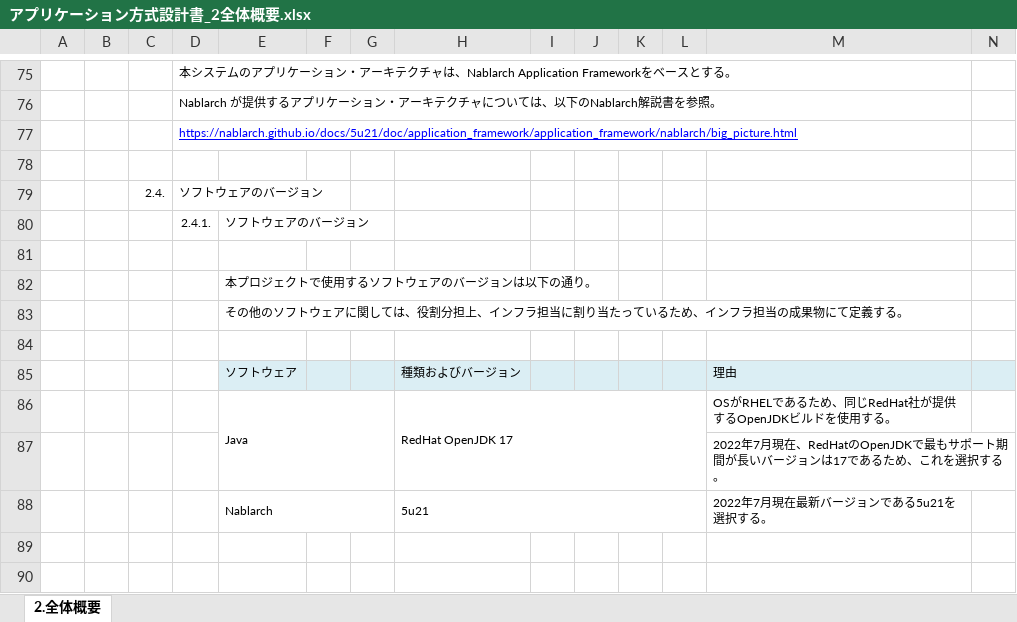
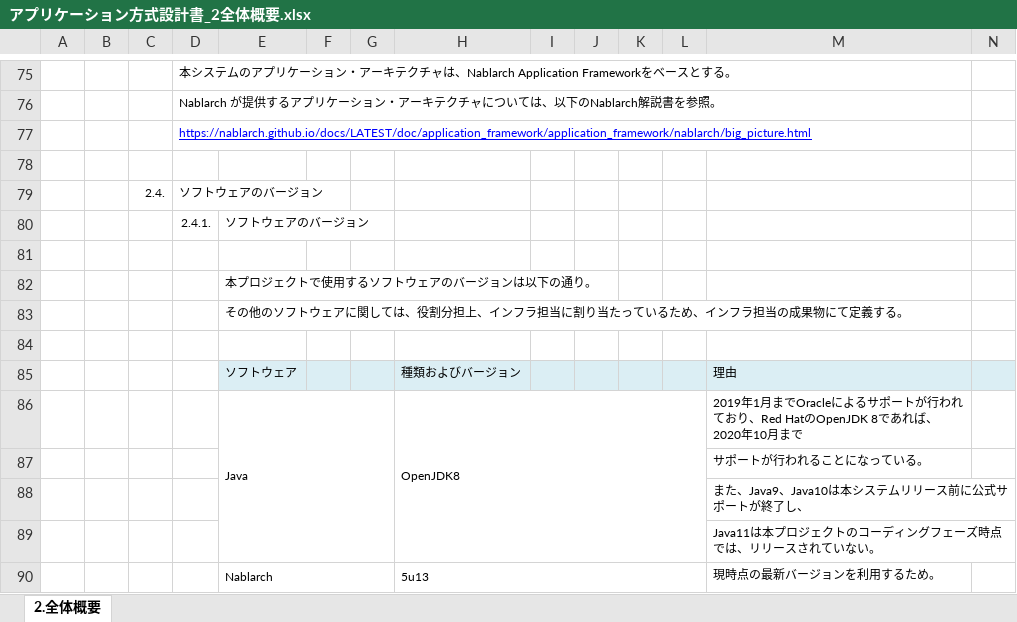
Before and after one commit to Fintan-contents/application-architecture-sample, an Excel workbook: nablarch_sample/アプリケーション方式設計書_2全体概要.xlsx, sheet 2.全体概要, drawn as a sheet; only a part is shown, gaps mark what is left out; values as stored, in another font and other column widths than the file's, no borders; charts and pictures not drawn; removed rows and columns are numbered as before the commit, all else as after; rows hold the shown columns only; the diff names each change by its address in the sheet, - before the commit and + after, or states it on an @@ line.

```diff
--- a/nablarch_sample/アプリケーション方式設計書_2全体概要.xlsx (sheet 2.全体概要)
+++ b/nablarch_sample/アプリケーション方式設計書_2全体概要.xlsx (sheet 2.全体概要)
-D77: https://nablarch.github.io/docs/5u21/doc/application_framework/application_framework/nablarch/big_picture.html
+D77: https://nablarch.github.io/docs/LATEST/doc/application_framework/application_framework/nablarch/big_picture.html
-row 86:  |  |  |  | Java |  |  | RedHat OpenJDK 17 |  |  |  |  | OSがRHELであるため、同じRedHat社が提供するOpenJDKビルドを使用する。
+row 86:  |  |  |  | Java |  |  | OpenJDK8 |  |  |  |  | 2019年1月までOracleによるサポートが行われており、Red HatのOpenJDK 8であれば、2020年10月まで
-M87: 2022年7月現在、RedHatのOpenJDKで最もサポート期間が長いバージョンは17であるため、これを選択する。
+M87: サポートが行われることになっている。
+row 88:  |  |  |  |  |  |  |  |  |  |  |  | また、Java9、Java10は本システムリリース前に公式サポートが終了し、
+row 89:  |  |  |  |  |  |  |  |  |  |  |  | Java11は本プロジェクトのコーディングフェーズ時点では、リリースされていない。
-H90: 5u21
+H90: 5u13
-M90: 2022年7月現在最新バージョンである5u21を選択する。
+M90: 現時点の最新バージョンを利用するため。
```
Also changed, not shown: charts or pictures, nablarch_sample/アプリケーション方式設計書_3画面処理方式_3.1同期処理方式.xlsx.
